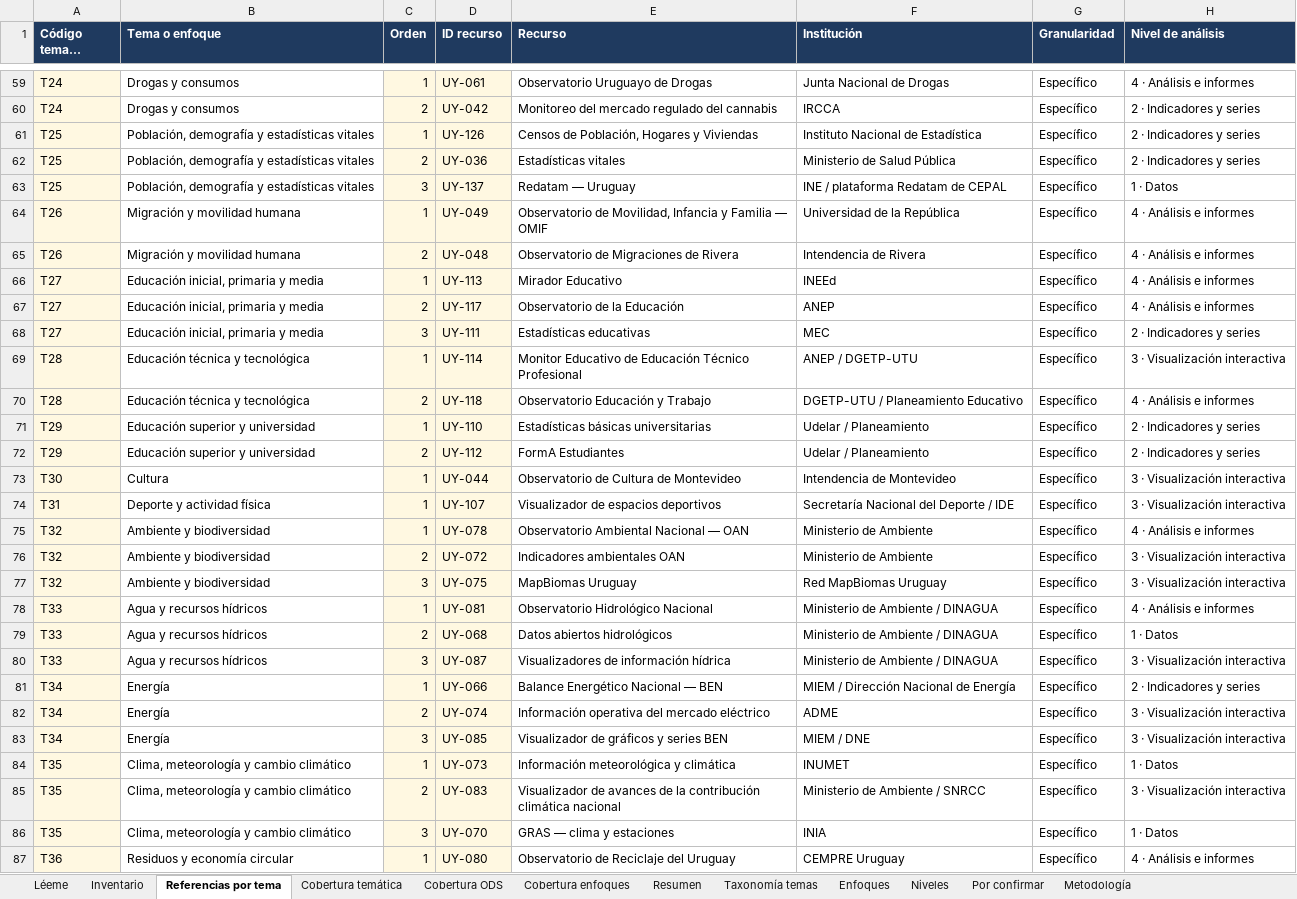
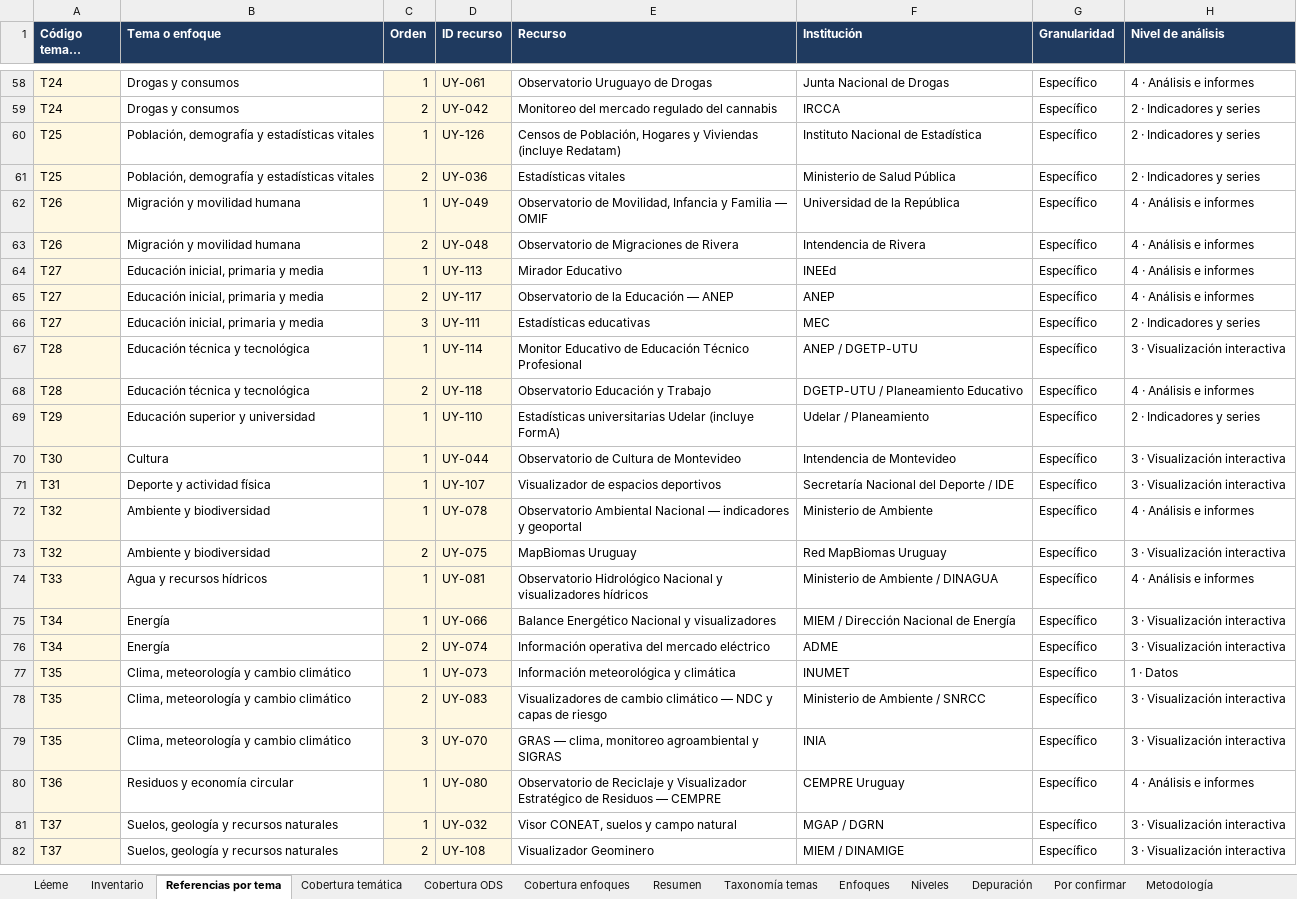
Before and after one commit to gersnano/atlas-observatorios-uy, an Excel workbook: data/Observatorios_Uruguay_taxonomia.xlsx, sheet Referencias por tema, drawn as a sheet; only a part is shown, gaps mark what is left out; the shorter side is filled out with more unchanged rows; long unchanged cells end in …; values as stored, in another font and other column widths than the file's, no borders; charts and pictures not drawn; removed rows and columns are numbered as before the commit, all else as after; the diff covers the shown part only; the diff names each change by its address in the sheet, - before the commit and + after, or states it on an @@ line.

```diff
--- a/data/Observatorios_Uruguay_taxonomia.xlsx (sheet Referencias por tema)
+++ b/data/Observatorios_Uruguay_taxonomia.xlsx (sheet Referencias por tema)
+sheet tab: Depuración
-E60 (Recurso): …y Viviendas
+E60 (Recurso): …y Viviendas (incluye Redatam)
-row 63: T25 | Población, demografía y estadísticas vitales | 3 | UY-137 | Redatam — Uruguay | INE / plataforma Redatam de CEPAL | Específico | 1 · Datos
-E65 (Recurso): Observatorio de la Educación
+E65 (Recurso): Observatorio de la Educación — ANEP
-E69 (Recurso): Estadísticas básicas universitarias
+E69 (Recurso): Estadísticas universitarias Udelar (incluye FormA)
-row 72: T29 | Educación superior y universidad | 2 | UY-112 | FormA Estudiantes | Udelar / Planeamiento | Específico | 2 · Indicadores y series
-E72 (Recurso): …Nacional — OAN
+E72 (Recurso): …Nacional — indicadores y geoportal
-row 76: T32 | Ambiente y biodiversidad | 2 | UY-072 | Indicadores ambientales OAN | Ministerio de Ambiente | Específico | 3 · Visualización interactiva
-C73 (Orden): 3
+C73 (Orden): 2
-E74 (Recurso): …Hidrológico Nacional
+E74 (Recurso): …Hidrológico Nacional y visualizadores hídricos
-row 79: T33 | Agua y recursos hídricos | 2 | UY-068 | Datos abiertos hidrológicos | Ministerio de Ambiente / DINAGUA | Específico | 1 · Datos
-row 80: T33 | Agua y recursos hídricos | 3 | UY-087 | Visualizadores de información hídrica | Ministerio de Ambiente / DINAGUA | Específico | 3 · Visualización interactiva
-E75 (Recurso): Balance Energético Nacional — BEN
+E75 (Recurso): Balance Energético Nacional y visualizadores
-H75 (Nivel de análisis): 2 · Indicadores y series
+H75 (Nivel de análisis): 3 · Visualización interactiva
-row 83: T34 | Energía | 3 | UY-085 | Visualizador de gráficos y series BEN | MIEM / DNE | Específico | 3 · Visualización interactiva
-E78 (Recurso): Visualizador de avances de la contribución climática nacional
+E78 (Recurso): Visualizadores de cambio climático — NDC y capas de riesgo
-E79 (Recurso): GRAS — clima y estaciones
+E79 (Recurso): GRAS — clima, monitoreo agroambiental y SIGRAS
-H79 (Nivel de análisis): 1 · Datos
+H79 (Nivel de análisis): 3 · Visualización interactiva
-E80 (Recurso): …de Reciclaje del Uruguay
+E80 (Recurso): …de Reciclaje y Visualizador Estratégico de Residuos — CEMPRE
```
Also changed, not shown: 1 added row, 6 removed rows and 19 edited cells elsewhere in this sheet, sheet Inventario, sheet Resumen, sheet Cobertura temática, sheet Cobertura ODS, sheet Léeme, sheet Cobertura enfoques, 1 more sheet, formulas that keep their value, charts or pictures, 2 other files.
